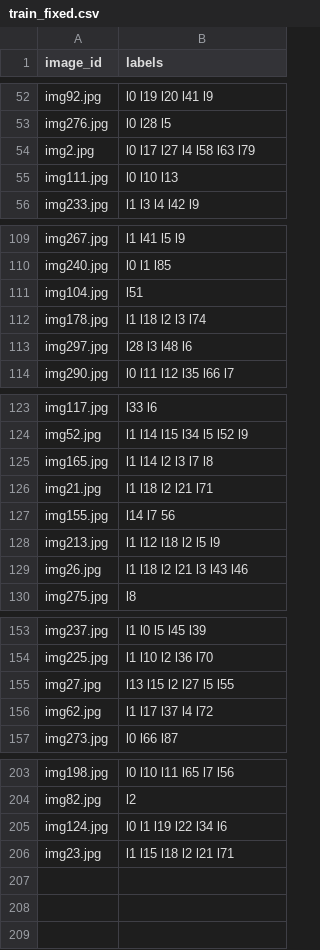
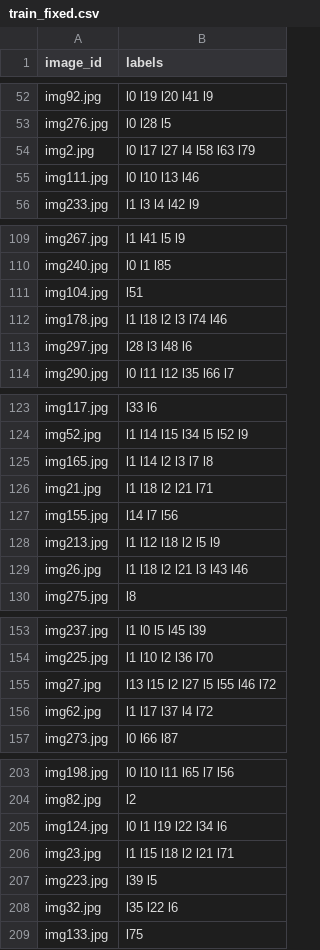
Before and after one commit to joosephook/object-recognition-tartu, a CSV file: train_fixed.csv, drawn as a sheet; only a part is shown, gaps mark what is left out; the diff covers the shown part only.

```diff
--- a/train_fixed.csv
+++ b/train_fixed.csv
@@ -54,3 +54,3 @@ img276.jpg,l0 l28 l5
 img2.jpg,l0 l17 l27 l4 l58 l63 l79
-img111.jpg,l0 l10 l13
+img111.jpg,l0 l10 l13 l46
 img233.jpg,l1 l3 l4 l42 l9
@@ -111,3 +111,3 @@ img240.jpg,l0 l1 l85
 img104.jpg,l51
-img178.jpg,l1 l18 l2 l3 l74
+img178.jpg,l1 l18 l2 l3 l74 l46
 img297.jpg,l28 l3 l48 l6
@@ -126,3 +126,3 @@ img165.jpg,l1 l14 l2 l3 l7 l8
 img21.jpg,l1 l18 l2 l21 l71
-img155.jpg,l14 l7 56
+img155.jpg,l14 l7 l56
 img213.jpg,l1 l12 l18 l2 l5 l9
@@ -154,3 +154,3 @@ img237.jpg,l1 l0 l5 l45 l39
 img225.jpg,l1 l10 l2 l36 l70
-img27.jpg,l13 l15 l2 l27 l5 l55
+img27.jpg,l13 l15 l2 l27 l5 l55 l46 l72
 img62.jpg,l1 l17 l37 l4 l72
@@ -206 +206,4 @@ img124.jpg,l0 l1 l19 l22 l34 l6
 img23.jpg,l1 l15 l18 l2 l21 l71
+img223.jpg,l39 l5
+img32.jpg,l35 l22 l6
+img133.jpg,l75
```
Also changed, not shown: 1 edited cell elsewhere in this file, 1 other file.
